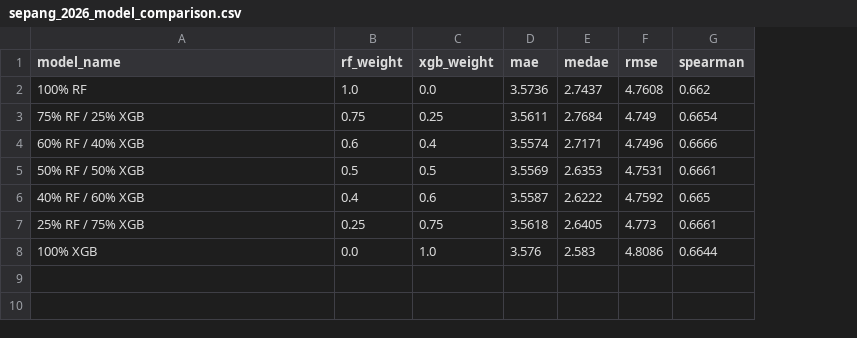
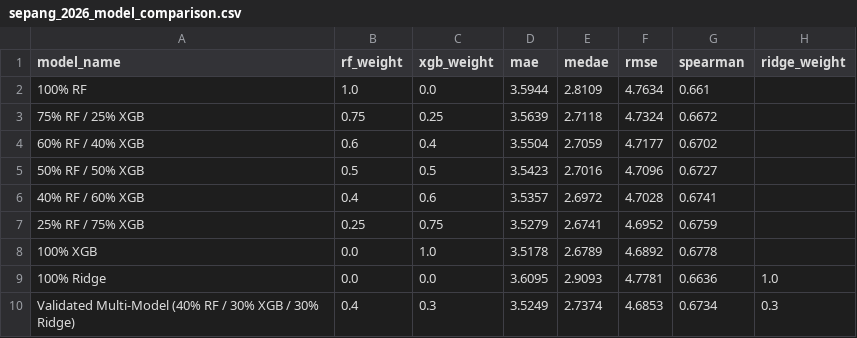
Before and after one commit to dineshdhayfule/F1-Race-Predictions, a CSV file: outputs/sepang/sepang_2026_model_comparison.csv, drawn as a sheet; the diff names each change by its address in the sheet, - before the commit and + after, or states it on an @@ line.

Commit message:
feat: add multi-year prediction pipeline and dynamic roster support

```diff
--- a/outputs/sepang/sepang_2026_model_comparison.csv
+++ b/outputs/sepang/sepang_2026_model_comparison.csv
+column H (ridge_weight), empty
-D2 (mae): 3.5736
+D2 (mae): 3.5944
-E2 (medae): 2.7437
+E2 (medae): 2.8109
-F2 (rmse): 4.7608
+F2 (rmse): 4.7634
-G2 (spearman): 0.662
+G2 (spearman): 0.661
-D3 (mae): 3.5611
+D3 (mae): 3.5639
-E3 (medae): 2.7684
+E3 (medae): 2.7118
-F3 (rmse): 4.749
+F3 (rmse): 4.7324
-G3 (spearman): 0.6654
+G3 (spearman): 0.6672
-D4 (mae): 3.5574
+D4 (mae): 3.5504
-E4 (medae): 2.7171
+E4 (medae): 2.7059
-F4 (rmse): 4.7496
+F4 (rmse): 4.7177
-G4 (spearman): 0.6666
+G4 (spearman): 0.6702
-D5 (mae): 3.5569
+D5 (mae): 3.5423
-E5 (medae): 2.6353
+E5 (medae): 2.7016
-F5 (rmse): 4.7531
+F5 (rmse): 4.7096
-G5 (spearman): 0.6661
+G5 (spearman): 0.6727
-D6 (mae): 3.5587
+D6 (mae): 3.5357
-E6 (medae): 2.6222
+E6 (medae): 2.6972
-F6 (rmse): 4.7592
+F6 (rmse): 4.7028
-G6 (spearman): 0.665
+G6 (spearman): 0.6741
-D7 (mae): 3.5618
+D7 (mae): 3.5279
-E7 (medae): 2.6405
+E7 (medae): 2.6741
-F7 (rmse): 4.773
+F7 (rmse): 4.6952
-G7 (spearman): 0.6661
+G7 (spearman): 0.6759
-D8 (mae): 3.576
+D8 (mae): 3.5178
-E8 (medae): 2.583
+E8 (medae): 2.6789
-F8 (rmse): 4.8086
+F8 (rmse): 4.6892
-G8 (spearman): 0.6644
+G8 (spearman): 0.6778
+row 9: 100% Ridge | 0.0 | 0.0 | 3.6095 | 2.9093 | 4.7781 | 0.6636 | 1.0
+row 10: Validated Multi-Model (40% RF / 30% XGB / 30% Ridge) | 0.4 | 0.3 | 3.5249 | 2.7374 | 4.6853 | 0.6734 | 0.3
```
Also changed, not shown: outputs/sepang/sepang_2026_after_qualifying_predictions.csv, 14 other files.
